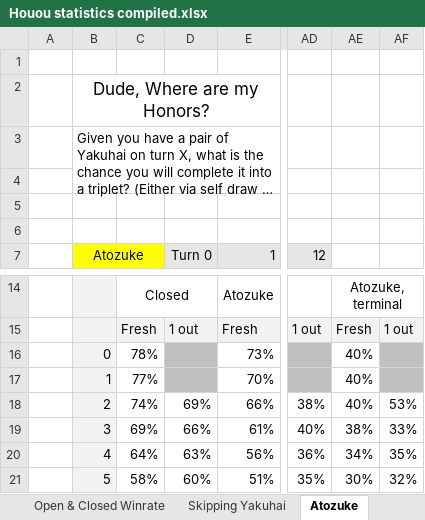
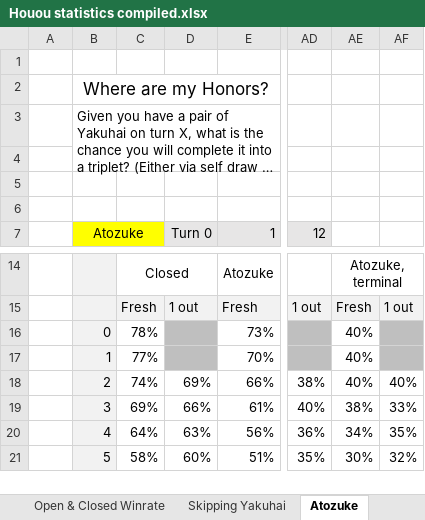
Before and after one commit to chienshyong/houou-statistics, an Excel workbook: results/Houou statistics compiled.xlsx, sheet Atozuke, drawn as a sheet; only a part is shown, gaps mark what is left out; long unchanged cells end in …; values as stored, in another font and other column widths than the file's, no borders; conditional formats not drawn; the diff names each change by its address in the sheet, - before the commit and + after, or states it on an @@ line.

```diff
--- a/results/Houou statistics compiled.xlsx (sheet Atozuke)
+++ b/results/Houou statistics compiled.xlsx (sheet Atozuke)
-B2: Dude, Where are my Honors?
+B2: Where are my Honors?
-AF18: 53%
+AF18: 40%
```
Also changed, not shown: sheet Wait Distribution, sheet Riichi Winrate, other sheet tabs, formulas that keep their value, 10 other files.
